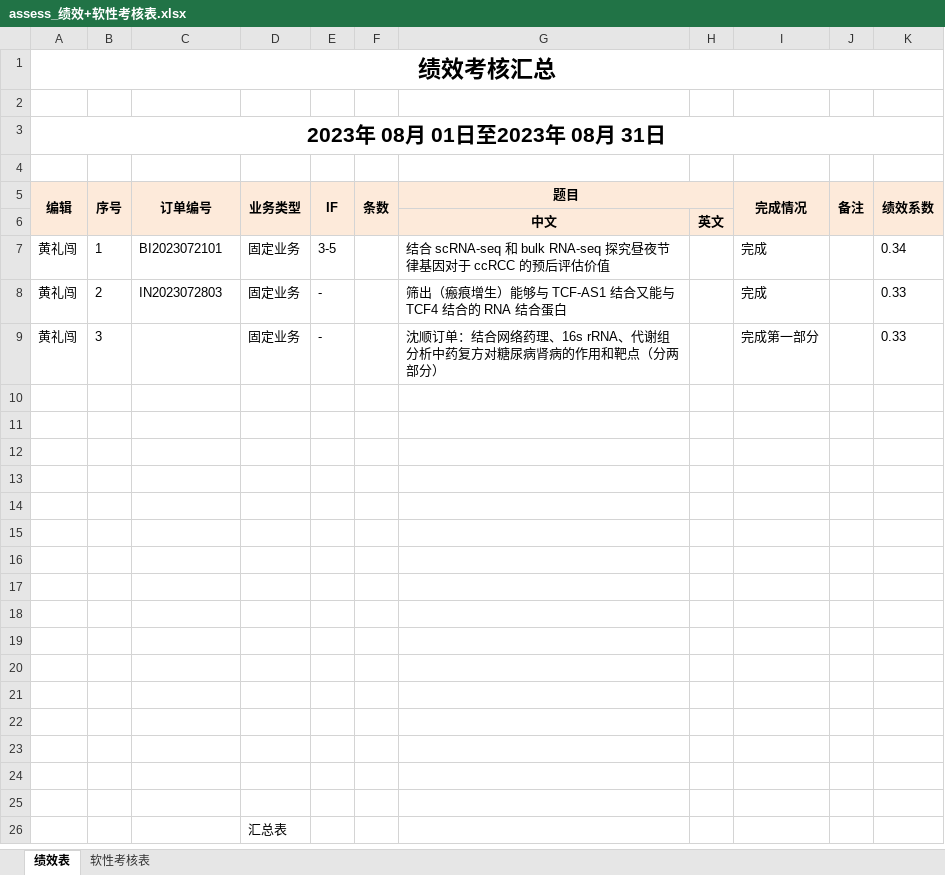
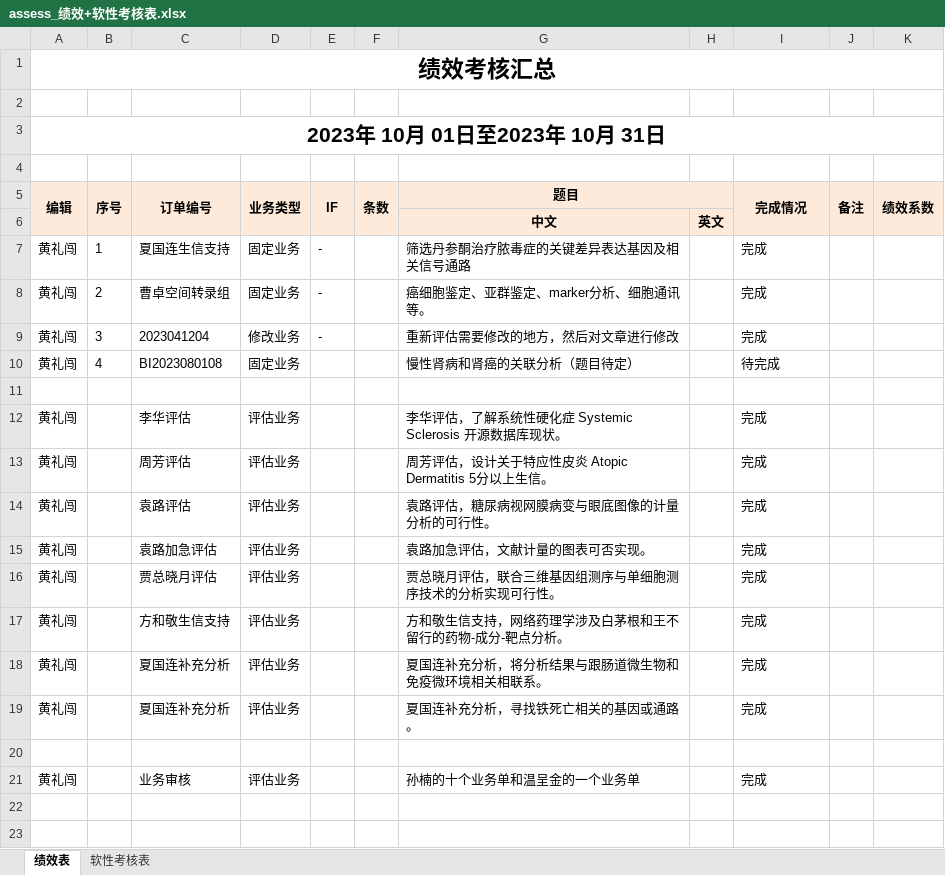
Before and after one commit to shaman-yellow/outline, an Excel workbook: lixiao/performance_2023_10/assess_绩效+软性考核表.xlsx, sheet 绩效表, drawn as a sheet; only a part is shown; the shorter side is filled out with more unchanged rows; values as stored, in another font and other column widths than the file's, no borders; charts and pictures not drawn; removed rows and columns are numbered as before the commit, all else as after; the diff names each change by its address in the sheet, - before the commit and + after, or states it on an @@ line.

```diff
--- a/lixiao/performance_2023_10/assess_绩效+软性考核表.xlsx (sheet 绩效表)
+++ b/lixiao/performance_2023_10/assess_绩效+软性考核表.xlsx (sheet 绩效表)
-A3 (编辑): 2023年 08月 01日至2023年 08月 31日
+A3 (编辑): 2023年 10月 01日至2023年 10月 31日
-C7 (订单编号): BI2023072101
+C7 (订单编号): 夏国连生信支持
-E7 (IF): 3-5
+E7 (IF): -
-G7 (题目): 结合 scRNA-seq 和 bulk RNA-seq 探究昼夜节律基因对于 ccRCC 的预后评估价值
+G7 (题目): 筛选丹参酮治疗脓毒症的关键差异表达基因及相关信号通路
-K7 (绩效系数): 0.34
+K7 (绩效系数): (empty)
-C8 (订单编号): IN2023072803
+C8 (订单编号): 曹卓空间转录组
-G8 (题目): 筛出（瘢痕增生）能够与 TCF-AS1 结合又能与 TCF4 结合的 RNA 结合蛋白
+G8 (题目): 癌细胞鉴定、亚群鉴定、marker分析、细胞通讯等。
-K8:K9 (绩效系数): 0.33
+K8:K9 (绩效系数): (empty)
-C9 (订单编号): (empty)
+C9 (订单编号): 2023041204
-D9 (业务类型): 固定业务
+D9 (业务类型): 修改业务
-G9 (题目): 沈顺订单：结合网络药理、16s rRNA、代谢组分析中药复方对糖尿病肾病的作用和靶点（分两部分）
+G9 (题目): 重新评估需要修改的地方，然后对文章进行修改
-I9 (完成情况): 完成第一部分
+I9 (完成情况): 完成
+row 10: 黄礼闯 | 4 | BI2023080108 | 固定业务 |  |  | 慢性肾病和肾癌的关联分析（题目待定） |  | 待完成
+row 12: 黄礼闯 |  | 李华评估 | 评估业务 |  |  | 李华评估，了解系统性硬化症 Systemic Sclerosis 开源数据库现状。 |  | 完成
+row 13: 黄礼闯 |  | 周芳评估 | 评估业务 |  |  | 周芳评估，设计关于特应性皮炎 Atopic Dermatitis 5分以上生信。 |  | 完成
+row 14: 黄礼闯 |  | 袁路评估 | 评估业务 |  |  | 袁路评估，糖尿病视网膜病变与眼底图像的计量分析的可行性。 |  | 完成
+row 15: 黄礼闯 |  | 袁路加急评估 | 评估业务 |  |  | 袁路加急评估，文献计量的图表可否实现。 |  | 完成
+row 16: 黄礼闯 |  | 贾总晓月评估 | 评估业务 |  |  | 贾总晓月评估，联合三维基因组测序与单细胞测序技术的分析实现可行性。 |  | 完成
+row 17: 黄礼闯 |  | 方和敬生信支持 | 评估业务 |  |  | 方和敬生信支持，网络药理学涉及白茅根和王不留行的药物-成分-靶点分析。 |  | 完成
+row 18: 黄礼闯 |  | 夏国连补充分析 | 评估业务 |  |  | 夏国连补充分析，将分析结果与跟肠道微生物和免疫微环境相关相联系。 |  | 完成
+row 19: 黄礼闯 |  | 夏国连补充分析 | 评估业务 |  |  | 夏国连补充分析，寻找铁死亡相关的基因或通路。 |  | 完成
-row 21: (empty)
+row 21: 黄礼闯 |  | 业务审核 | 评估业务 |  |  | 孙楠的十个业务单和温呈金的一个业务单 |  | 完成
-row 13: (empty)
-row 14: (empty)
-row 15: (empty)
-row 16: (empty)
-row 17: (empty)
-row 18: (empty)
-row 19: (empty)
-row 20: (empty)
-row 21: (empty)
```
Also changed, not shown: charts or pictures, 5 other files.
